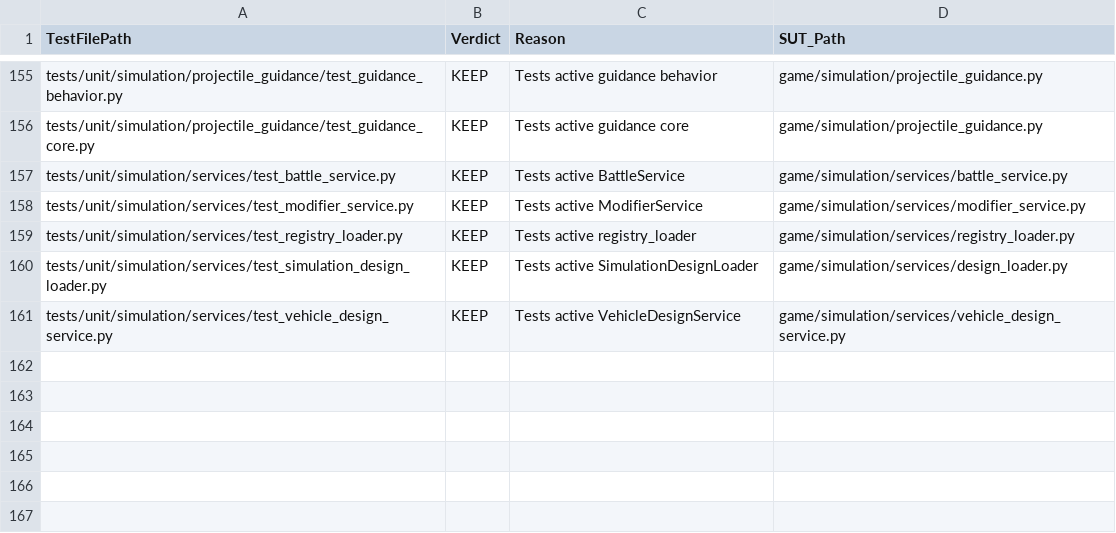
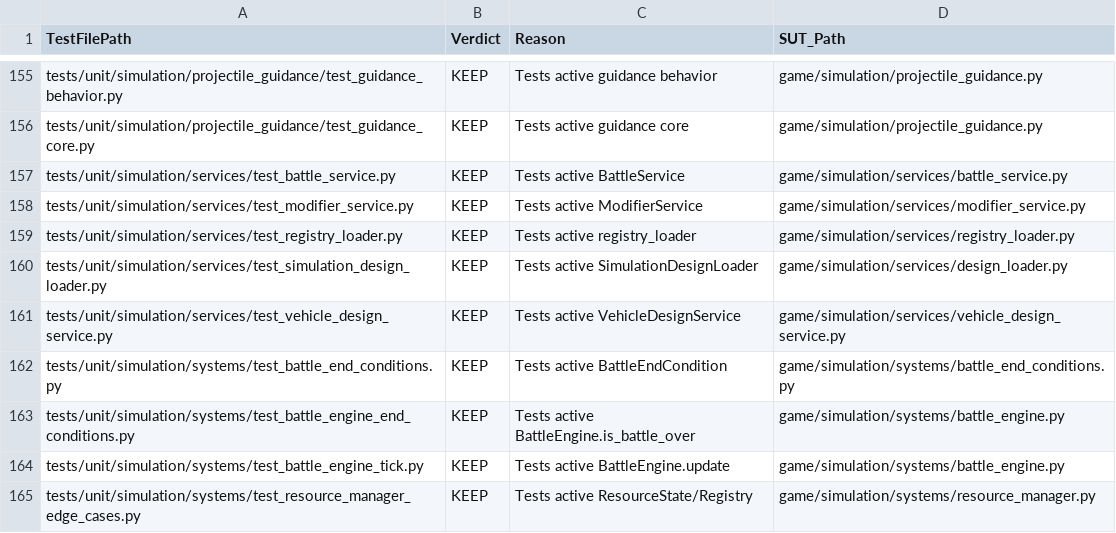
Before and after one commit to ropesend/StarshipBattles, a CSV file: audit_results_C.csv, drawn as a sheet; only a part is shown, gaps mark what is left out; the diff names each change by its address in the sheet, - before the commit and + after, or states it on an @@ line.

Commit message:
chore: Record continuous improvement loop execution, including codebase sweep reports, audit result updates, and new unit test additions.

```diff
--- a/audit_results_C.csv
+++ b/audit_results_C.csv
+row 162: tests/unit/simulation/systems/test_battle_end_conditions.py | KEEP | Tests active BattleEndCondition | game/simulation/systems/battle_end_conditions.py
+row 163: tests/unit/simulation/systems/test_battle_engine_end_conditions.py | KEEP | Tests active BattleEngine.is_battle_over | game/simulation/systems/battle_engine.py
+row 164: tests/unit/simulation/systems/test_battle_engine_tick.py | KEEP | Tests active BattleEngine.update | game/simulation/systems/battle_engine.py
+row 165: tests/unit/simulation/systems/test_resource_manager_edge_cases.py | KEEP | Tests active ResourceState/Registry | game/simulation/systems/resource_manager.py
```
Also changed, not shown: 5 other files.
